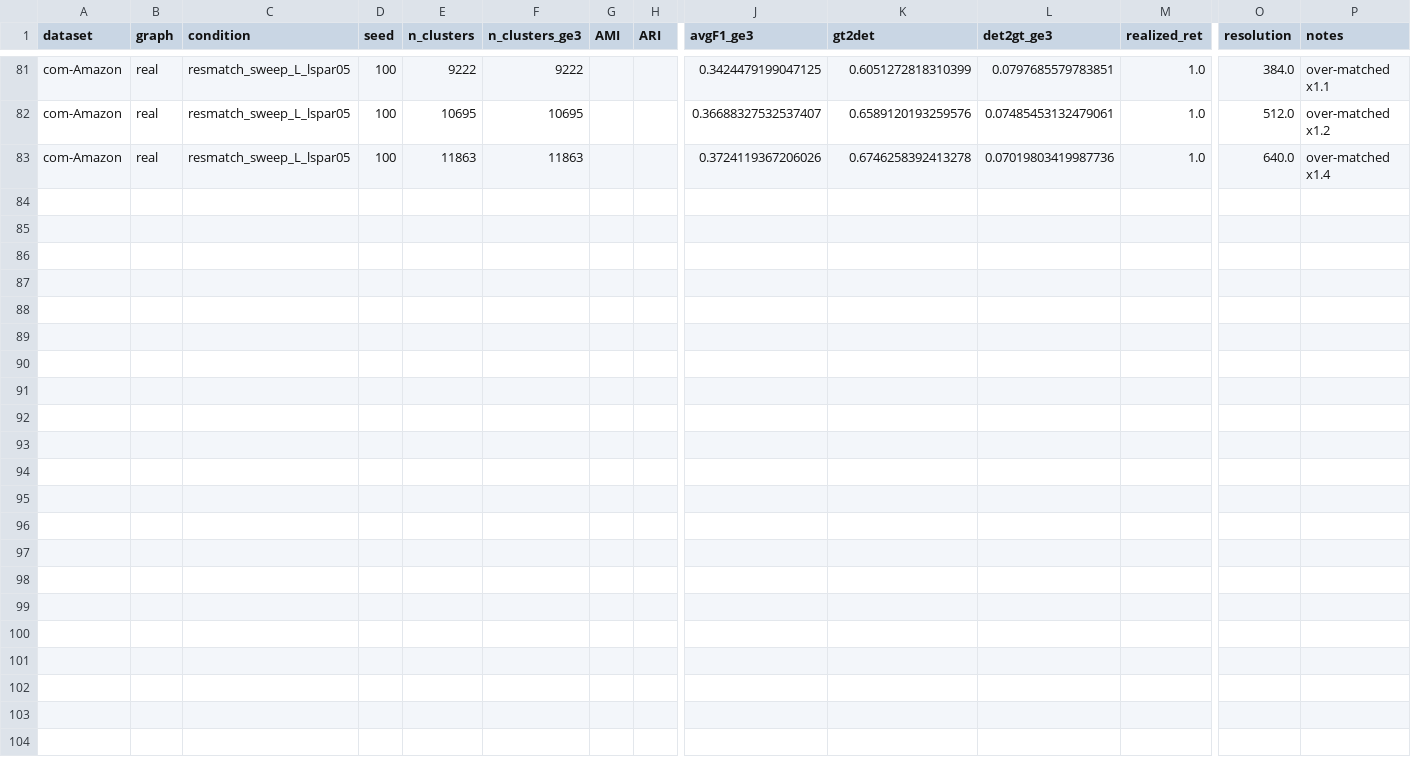
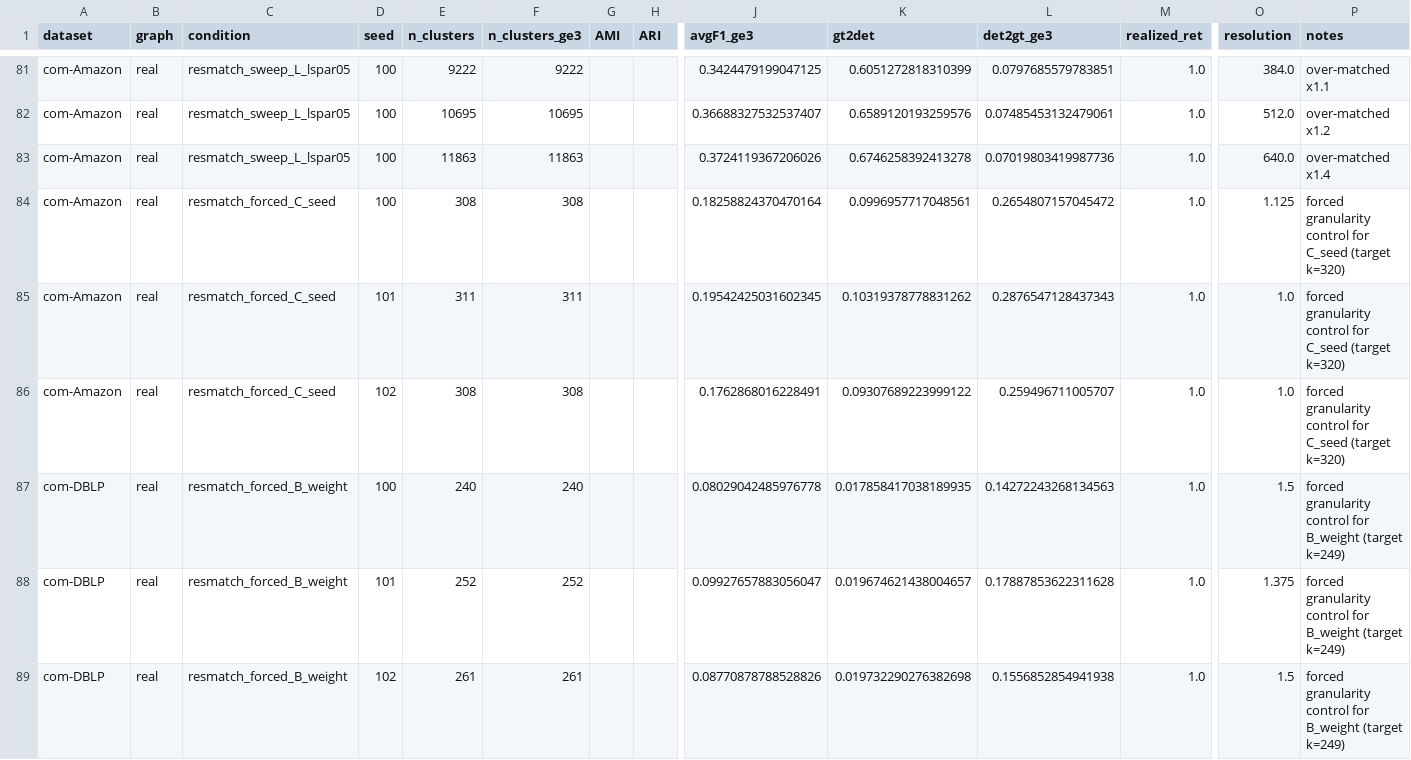
Before and after one commit to mdindoost/community_detection_spectral, a CSV file: PAPER_RESTRUCTURE/exp_V_spend_the_signal/recovery.csv, drawn as a sheet; only a part is shown, gaps mark what is left out; rows hold the shown columns only; the diff names each change by its address in the sheet, - before the commit and + after, or states it on an @@ line.

```diff
--- a/PAPER_RESTRUCTURE/exp_V_spend_the_signal/recovery.csv
+++ b/PAPER_RESTRUCTURE/exp_V_spend_the_signal/recovery.csv
+row 84: com-Amazon | real | resmatch_forced_C_seed | 100 | 308 | 308 |  |  | 0.18258824370470164 | 0.0996957717048561 | 0.2654807157045472 | 1.0 | 1.125 | forced granularity control for C_seed (target k=320)
+row 85: com-Amazon | real | resmatch_forced_C_seed | 101 | 311 | 311 |  |  | 0.19542425031602345 | 0.10319378778831262 | 0.2876547128437343 | 1.0 | 1.0 | forced granularity control for C_seed (target k=320)
+row 86: com-Amazon | real | resmatch_forced_C_seed | 102 | 308 | 308 |  |  | 0.1762868016228491 | 0.09307689223999122 | 0.259496711005707 | 1.0 | 1.0 | forced granularity control for C_seed (target k=320)
+row 87: com-DBLP | real | resmatch_forced_B_weight | 100 | 240 | 240 |  |  | 0.08029042485976778 | 0.017858417038189935 | 0.14272243268134563 | 1.0 | 1.5 | forced granularity control for B_weight (target k=249)
+row 88: com-DBLP | real | resmatch_forced_B_weight | 101 | 252 | 252 |  |  | 0.09927657883056047 | 0.019674621438004657 | 0.17887853622311628 | 1.0 | 1.375 | forced granularity control for B_weight (target k=249)
+row 89: com-DBLP | real | resmatch_forced_B_weight | 102 | 261 | 261 |  |  | 0.08770878788528826 | 0.019732290276382698 | 0.1556852854941938 | 1.0 | 1.5 | forced granularity control for B_weight (target k=249)
```
Also changed, not shown: 1 other file.
